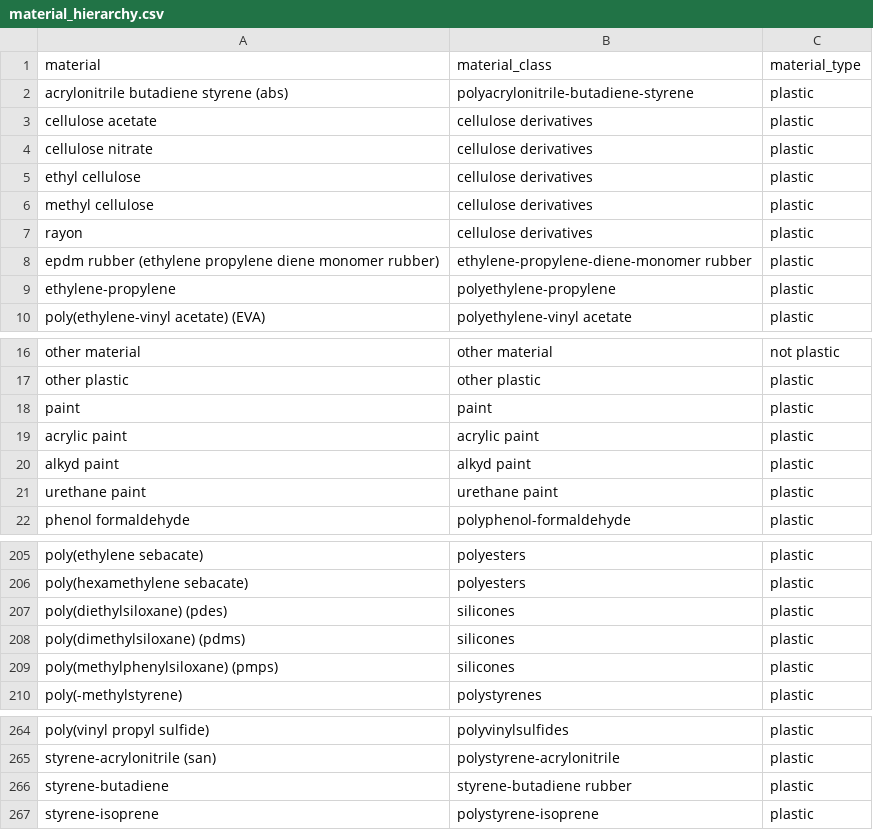
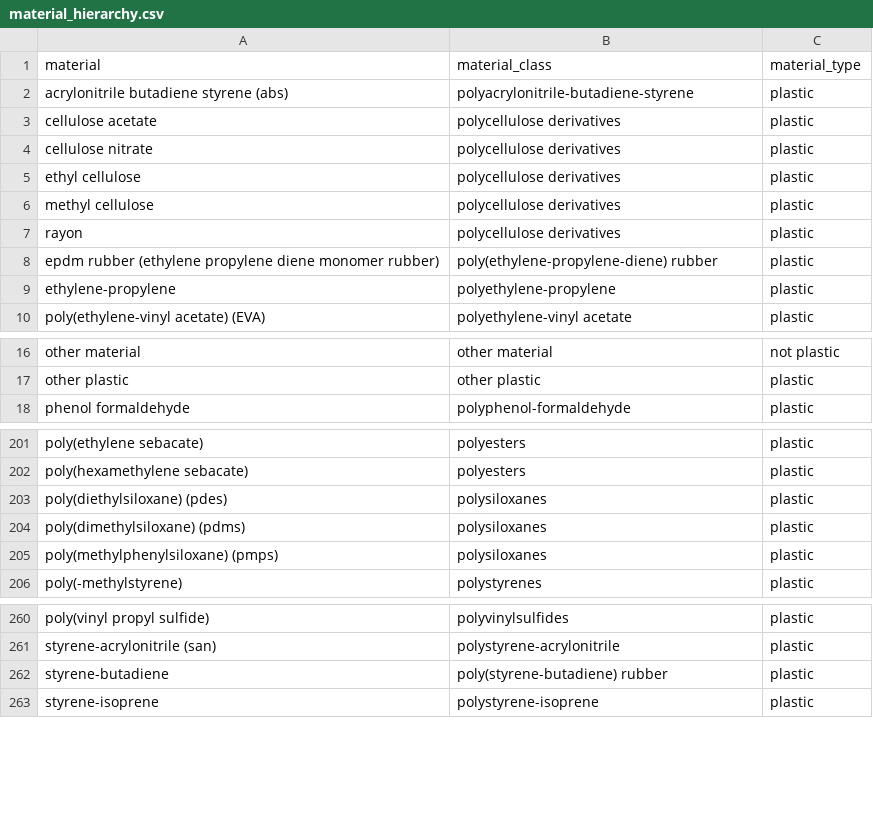
Before and after one commit to wincowgerDEV/OpenSpecy-package, a CSV file: workflows/data/material_hierarchy.csv, drawn as a sheet; only a part is shown, gaps mark what is left out.

```diff
--- a/workflows/data/material_hierarchy.csv
+++ b/workflows/data/material_hierarchy.csv
@@ -2,8 +2,8 @@ material,material_class,material_type
 acrylonitrile butadiene styrene (abs),polyacrylonitrile-butadiene-styrene,plastic
-cellulose acetate,cellulose derivatives,plastic
-cellulose nitrate,cellulose derivatives,plastic
-ethyl cellulose,cellulose derivatives,plastic
-methyl cellulose,cellulose derivatives,plastic
-rayon,cellulose derivatives,plastic
-epdm rubber (ethylene propylene diene monomer rubber),ethylene-propylene-diene-monomer rubber,plastic
+cellulose acetate,polycellulose derivatives,plastic
+cellulose nitrate,polycellulose derivatives,plastic
+ethyl cellulose,polycellulose derivatives,plastic
+methyl cellulose,polycellulose derivatives,plastic
+rayon,polycellulose derivatives,plastic
+epdm rubber (ethylene propylene diene monomer rubber),poly(ethylene-propylene-diene) rubber,plastic
 ethylene-propylene,polyethylene-propylene,plastic
@@ -17,6 +17,2 @@ other material,other material,not plastic
 other plastic,other plastic,plastic
-paint,paint,plastic
-acrylic paint,acrylic paint,plastic
-alkyd paint,alkyd paint,plastic
-urethane paint,urethane paint,plastic
 phenol formaldehyde,polyphenol-formaldehyde,plastic
@@ -206,5 +202,5 @@ poly(ethylene sebacate),polyesters,plastic
 poly(hexamethylene sebacate),polyesters,plastic
-poly(diethylsiloxane) (pdes),silicones,plastic
-poly(dimethylsiloxane) (pdms),silicones,plastic
-poly(methylphenylsiloxane) (pmps),silicones,plastic
+poly(diethylsiloxane) (pdes),polysiloxanes,plastic
+poly(dimethylsiloxane) (pdms),polysiloxanes,plastic
+poly(methylphenylsiloxane) (pmps),polysiloxanes,plastic
 poly(-methylstyrene),polystyrenes,plastic
@@ -265,3 +261,3 @@ poly(vinyl propyl sulfide),polyvinylsulfides,plastic
 styrene-acrylonitrile (san),polystyrene-acrylonitrile,plastic
-styrene-butadiene,styrene-butadiene rubber,plastic
+styrene-butadiene,poly(styrene-butadiene) rubber,plastic
 styrene-isoprene,polystyrene-isoprene,plastic
```
Also changed, not shown: workflows/data/classes_reference.csv, workflows/data/classes_regex.csv, 19 other files.
